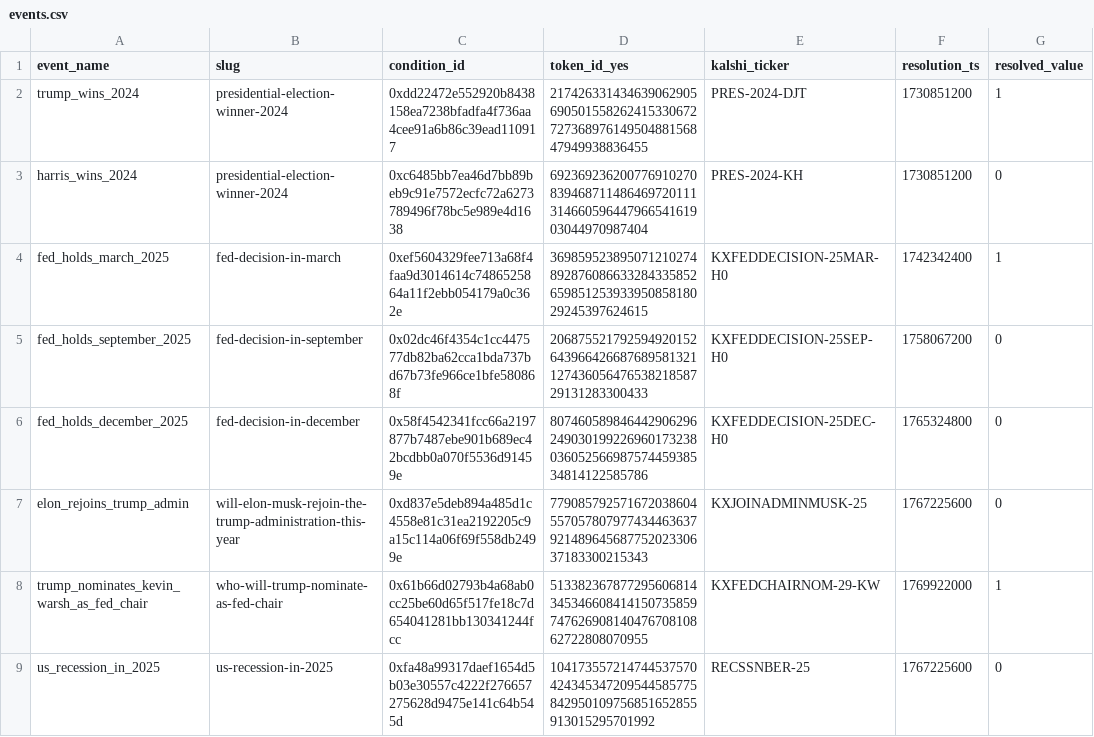
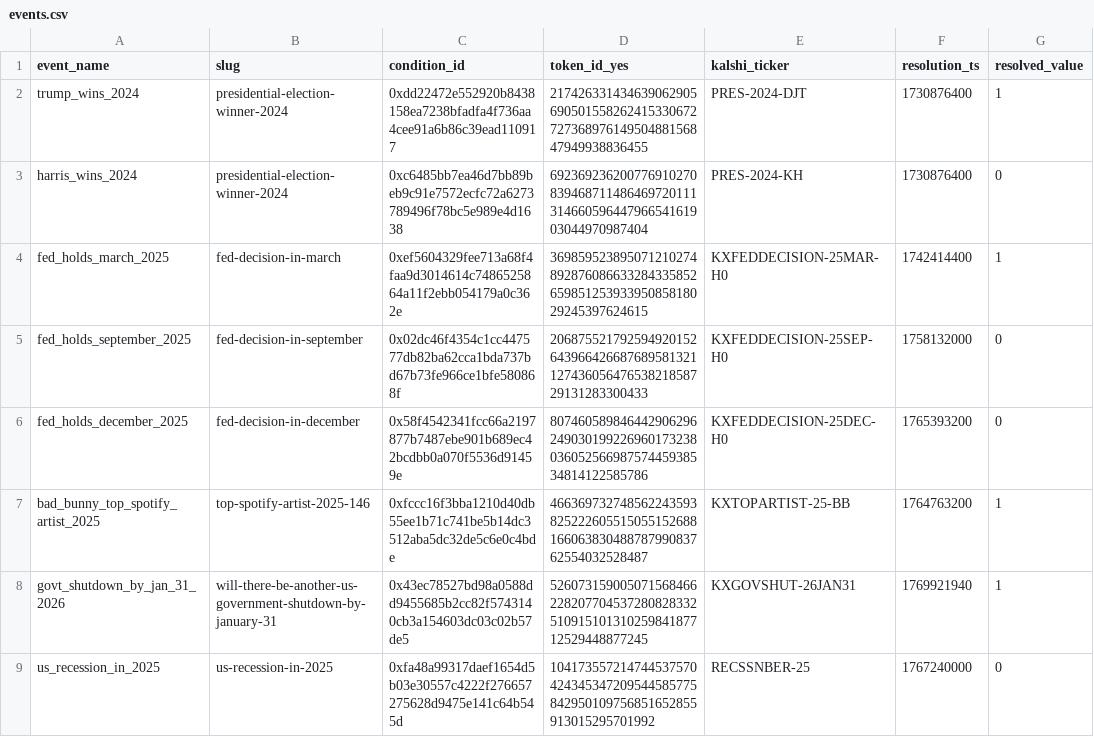
Before and after one commit to aairen/polymarket-validator-efficiency, a CSV file: data/events.csv, drawn as a sheet.

Commit message:
Changed some of the events to events that are better suited for the purpose of this analysis. Updated validator stake time frame to go up to March 1, 2026. Wrote efficiency.py to compute convergence speed (using Data API) and kalshi spread (using CLOB data) and fill efficiency.csv.

```diff
--- a/data/events.csv
+++ b/data/events.csv
@@ -1,9 +1,9 @@
 event_name,slug,condition_id,token_id_yes,kalshi_ticker,resolution_ts,resolved_value
-trump_wins_2024,presidential-election-winner-2024,0xdd22472e552920b8438158ea7238bfadfa4f736aa4cee91a6b86c39ead110917,21742633143463906290569050155826241533067272736897614950488156847949938836455,PRES-2024-DJT,1730851200,1
-harris_wins_2024,presidential-election-winner-2024,0xc6485bb7ea46d7bb89beb9c91e7572ecfc72a6273789496f78bc5e989e4d1638,69236923620077691027083946871148646972011131466059644796654161903044970987404,PRES-2024-KH,1730851200,0
-fed_holds_march_2025,fed-decision-in-march,0xef5604329fee713a68f4faa9d3014614c7486525864a11f2ebb054179a0c362e,36985952389507121027489287608663328433585265985125393395085818029245397624615,KXFEDDECISION-25MAR-H0,1742342400,1
-fed_holds_september_2025,fed-decision-in-september,0x02dc46f4354c1cc447577db82ba62cca1bda737bd67b73fe966ce1bfe580868f,20687552179259492015264396642668768958132112743605647653821858729131283300433,KXFEDDECISION-25SEP-H0,1758067200,0
-fed_holds_december_2025,fed-decision-in-december,0x58f4542341fcc66a2197877b7487ebe901b689ec42bcdbb0a070f5536d91459e,80746058984644290629624903019922696017323803605256698757445938534814122585786,KXFEDDECISION-25DEC-H0,1765324800,0
-elon_rejoins_trump_admin,will-elon-musk-rejoin-the-trump-administration-this-year,0xd837e5deb894a485d1c4558e81c31ea2192205c9a15c114a06f69f558db2499e,77908579257167203860455705780797743446363792148964568775202330637183300215343,KXJOINADMINMUSK-25,1767225600,0
-trump_nominates_kevin_warsh_as_fed_chair,who-will-trump-nominate-as-fed-chair,0x61b66d02793b4a68ab0cc25be60d65f517fe18c7d654041281bb130341244fcc,51338236787729560681434534660841415073585974762690814047670810862722808070955,KXFEDCHAIRNOM-29-KW,1769922000,1
-us_recession_in_2025,us-recession-in-2025,0xfa48a99317daef1654d5b03e30557c4222f276657275628d9475e141c64b545d,104173557214744537570424345347209544585775842950109756851652855913015295701992,RECSSNBER-25,1767225600,0
+trump_wins_2024,presidential-election-winner-2024,0xdd22472e552920b8438158ea7238bfadfa4f736aa4cee91a6b86c39ead110917,21742633143463906290569050155826241533067272736897614950488156847949938836455,PRES-2024-DJT,1730876400,1
+harris_wins_2024,presidential-election-winner-2024,0xc6485bb7ea46d7bb89beb9c91e7572ecfc72a6273789496f78bc5e989e4d1638,69236923620077691027083946871148646972011131466059644796654161903044970987404,PRES-2024-KH,1730876400,0
+fed_holds_march_2025,fed-decision-in-march,0xef5604329fee713a68f4faa9d3014614c7486525864a11f2ebb054179a0c362e,36985952389507121027489287608663328433585265985125393395085818029245397624615,KXFEDDECISION-25MAR-H0,1742414400,1
+fed_holds_september_2025,fed-decision-in-september,0x02dc46f4354c1cc447577db82ba62cca1bda737bd67b73fe966ce1bfe580868f,20687552179259492015264396642668768958132112743605647653821858729131283300433,KXFEDDECISION-25SEP-H0,1758132000,0
+fed_holds_december_2025,fed-decision-in-december,0x58f4542341fcc66a2197877b7487ebe901b689ec42bcdbb0a070f5536d91459e,80746058984644290629624903019922696017323803605256698757445938534814122585786,KXFEDDECISION-25DEC-H0,1765393200,0
+bad_bunny_top_spotify_artist_2025,top-spotify-artist-2025-146,0xfccc16f3bba1210d40db55ee1b71c741be5b14dc3512aba5dc32de5c6e0c4bde,46636973274856224359382522260551505515268816606383048878799083762554032528487,KXTOPARTIST-25-BB,1764763200,1
+govt_shutdown_by_jan_31_2026,will-there-be-another-us-government-shutdown-by-january-31,0x43ec78527bd98a0588dd9455685b2cc82f5743140cb3a154603dc03c02b57de5,52607315900507156846622820770453728082833251091510131025984187712529448877245,KXGOVSHUT-26JAN31,1769921940,1
+us_recession_in_2025,us-recession-in-2025,0xfa48a99317daef1654d5b03e30557c4222f276657275628d9475e141c64b545d,104173557214744537570424345347209544585775842950109756851652855913015295701992,RECSSNBER-25,1767240000,0
```
Also changed, not shown: data/processed/decentralization.csv, 4 other files.
